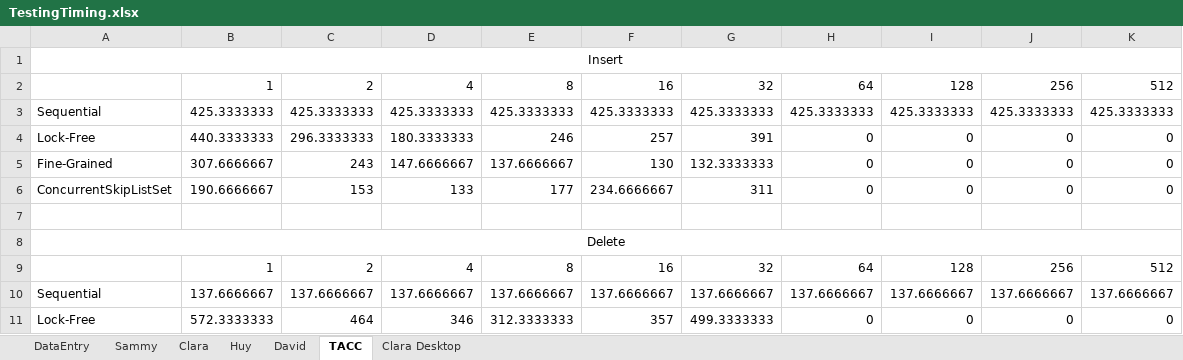
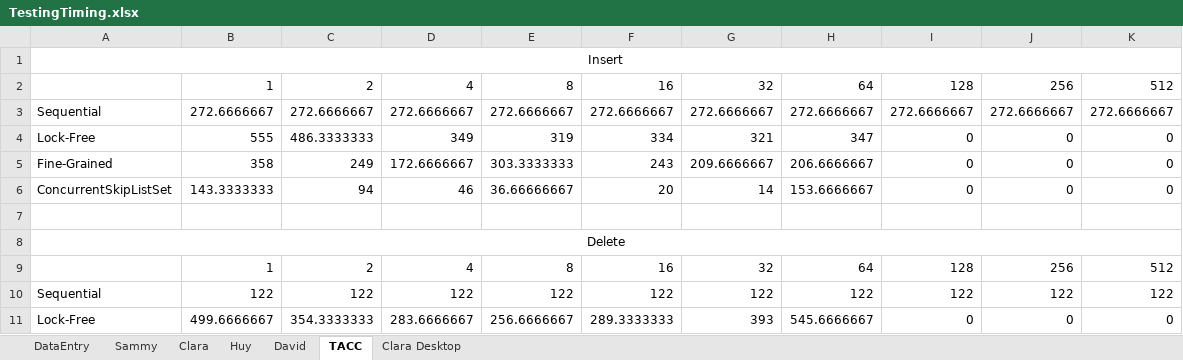
Before and after one commit to sammychien/Concurrent-SkipList, an Excel workbook: TestingTiming.xlsx, sheet TACC, drawn as a sheet; only a part is shown; values as stored, in another font and other column widths than the file's, no borders; charts and pictures not drawn; removed rows and columns are numbered as before the commit, all else as after; the diff covers the shown part only; the diff names each change by its address in the sheet, - before the commit and + after, or states it on an @@ line.

```diff
--- a/TestingTiming.xlsx (sheet TACC)
+++ b/TestingTiming.xlsx (sheet TACC)
-row 3: Sequential | 425.3333333 | 425.3333333 | 425.3333333 | 425.3333333 | 425.3333333 | 425.3333333 | 425.3333333 | 425.3333333 | 425.3333333 | 425.3333333
+row 3: Sequential | 272.6666667 | 272.6666667 | 272.6666667 | 272.6666667 | 272.6666667 | 272.6666667 | 272.6666667 | 272.6666667 | 272.6666667 | 272.6666667
-B4: 440.3333333
+B4: 555
-C4: 296.3333333
+C4: 486.3333333
-D4: 180.3333333
+D4: 349
-E4: 246
+E4: 319
-F4: 257
+F4: 334
-G4: 391
+G4: 321
-H4: 0
+H4: 347
-B5: 307.6666667
+B5: 358
-C5: 243
+C5: 249
-D5: 147.6666667
+D5: 172.6666667
-E5: 137.6666667
+E5: 303.3333333
-F5: 130
+F5: 243
-G5: 132.3333333
+G5: 209.6666667
-H5: 0
+H5: 206.6666667
-B6: 190.6666667
+B6: 143.3333333
-C6: 153
+C6: 94
-D6: 133
+D6: 46
-E6: 177
+E6: 36.66666667
-F6: 234.6666667
+F6: 20
-G6: 311
+G6: 14
-H6: 0
+H6: 153.6666667
-row 10: Sequential | 137.6666667 | 137.6666667 | 137.6666667 | 137.6666667 | 137.6666667 | 137.6666667 | 137.6666667 | 137.6666667 | 137.6666667 | 137.6666667
+row 10: Sequential | 122 | 122 | 122 | 122 | 122 | 122 | 122 | 122 | 122 | 122
-B11: 572.3333333
+B11: 499.6666667
-C11: 464
+C11: 354.3333333
-D11: 346
+D11: 283.6666667
-E11: 312.3333333
+E11: 256.6666667
-F11: 357
+F11: 289.3333333
-G11: 499.3333333
+G11: 393
-H11: 0
+H11: 545.6666667
```
Also changed, not shown: 1 added row, 1 removed row and 34 edited cells elsewhere in this sheet, sheet DataEntry, charts or pictures.
